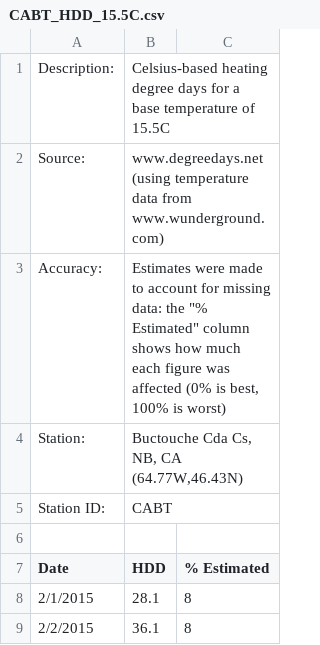
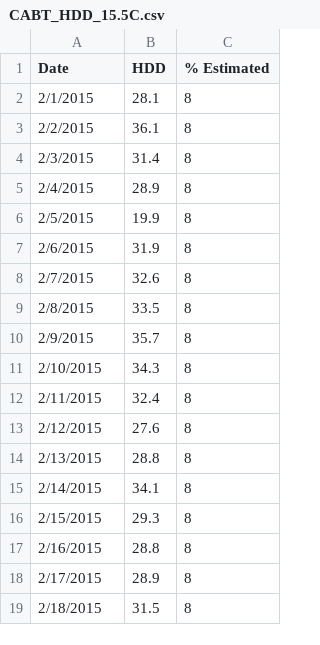
Before and after one commit to MoreCowbell/Coursera_Applied-Plotting-Charting-Data-Representation-in-Python, a CSV file: CABT_HDD_15.5C.csv, drawn as a sheet; only a part is shown; the shorter side is filled out with more unchanged rows; the diff names each change by its address in the sheet, - before the commit and + after, or states it on an @@ line.

Commit message:
new version via upload
removed unnecessary header information

```diff
--- a/CABT_HDD_15.5C.csv
+++ b/CABT_HDD_15.5C.csv
-row 1: Description: | Celsius-based heating degree days for a base temperature of 15.5C
-row 2: Source: | www.degreedays.net (using temperature data from www.wunderground.com)
-row 3: Accuracy: | Estimates were made to account for missing data: the "% Estimated" column shows how much each figure was affected (0% is best, 100% is worst)
-row 4: Station: | Buctouche Cda Cs, NB, CA (64.77W,46.43N)
-row 5: Station ID: | CABT
-row 6: (empty)
```
